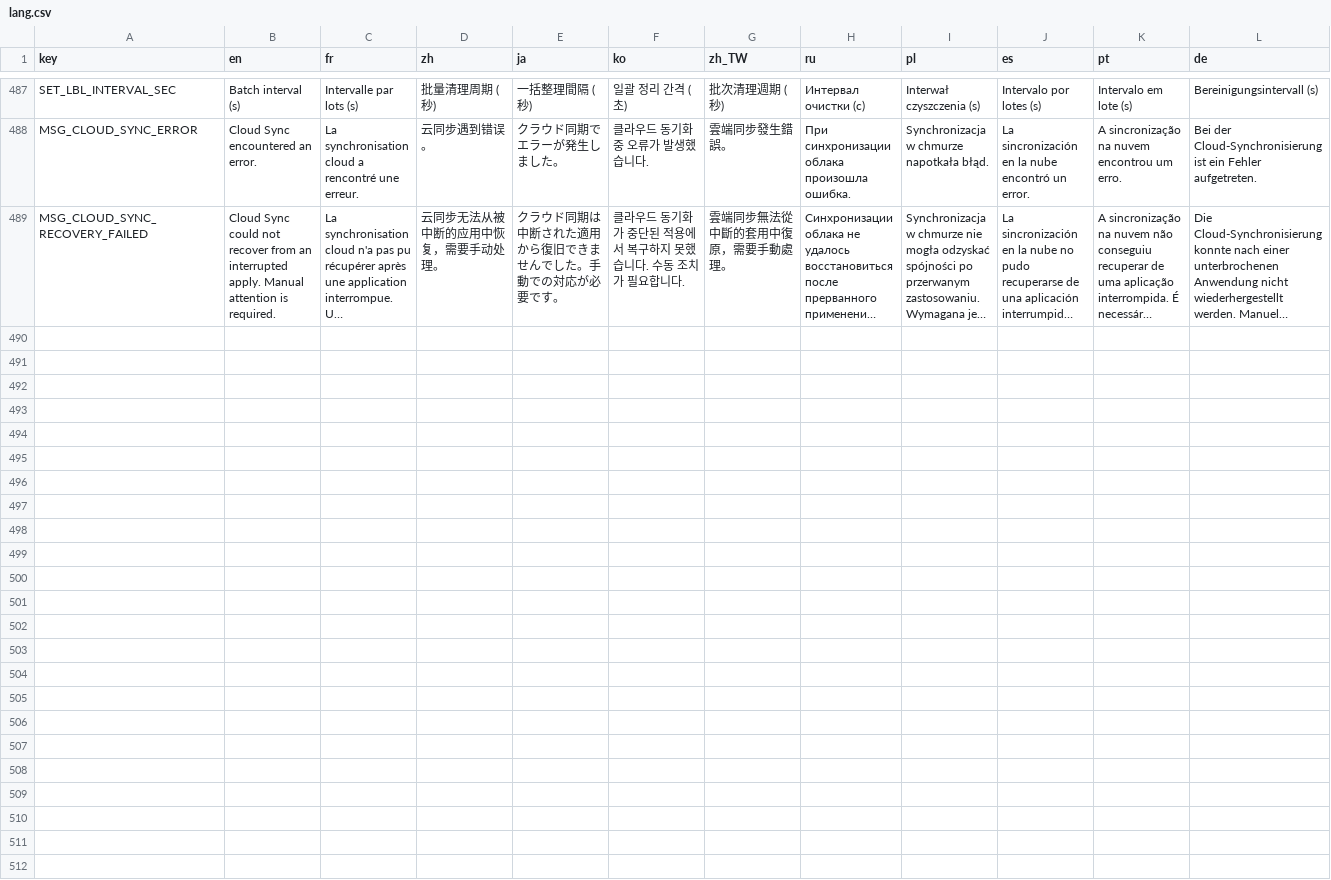
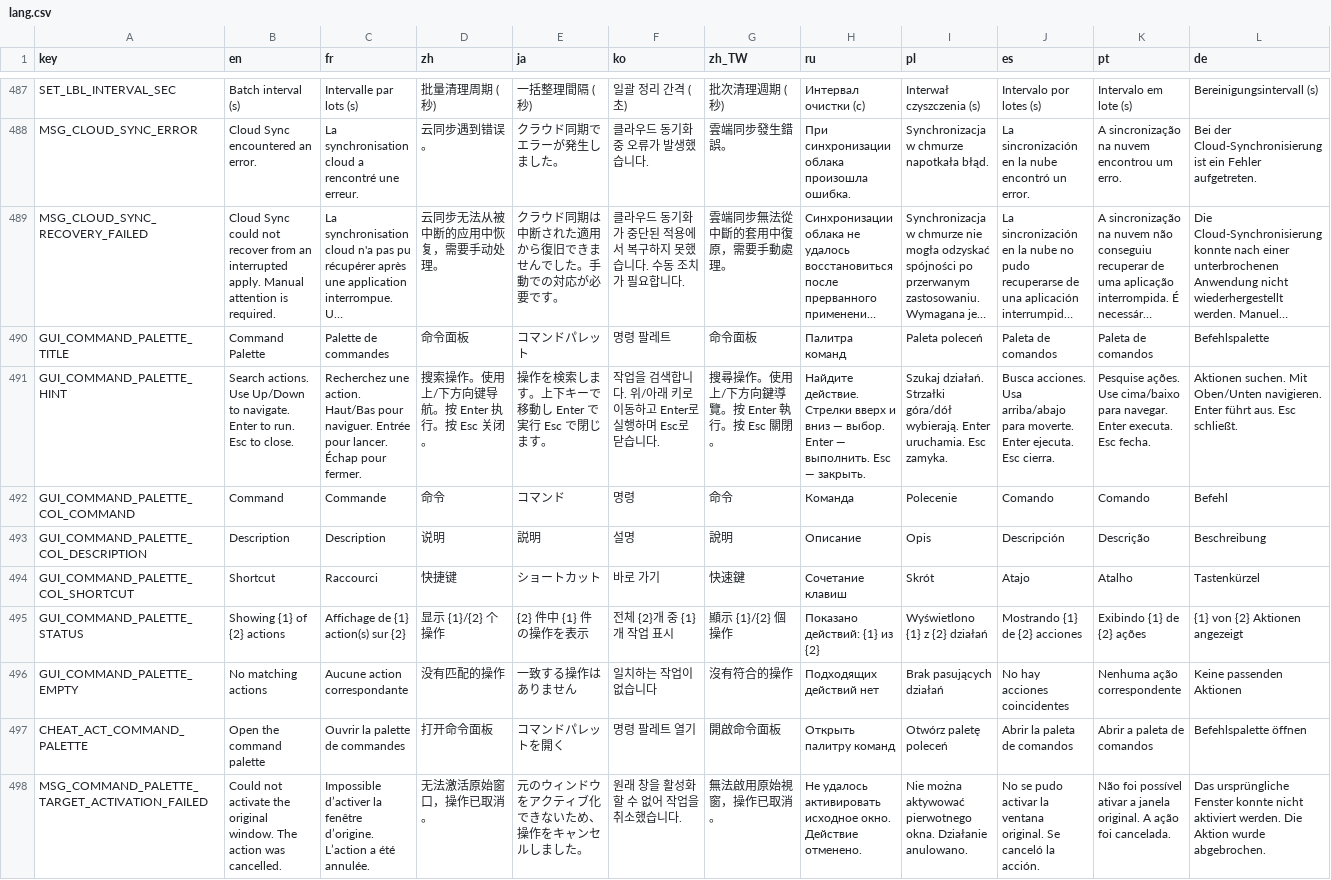
Before and after one commit to CYoJkoY/CapsLock-, a CSV file: lang.csv, drawn as a sheet; only a part is shown, gaps mark what is left out; long unchanged cells end in …; rows hold the shown columns only; the diff names each change by its address in the sheet, - before the commit and + after, or states it on an @@ line.

Commit message:
feat(command-palette): add keyboard-first action launcher (#110)
## Summary

- Add a keyboard-first command palette opened by CapsLock + R.
- Search existing commands by localized label, description, category,
shortcut, and keywords.
- Support scoped arrow/Page navigation, Enter execution, Escape
dismissal, and double-click execution.
- Reuse existing actions and preserve the original external foreground
target for window- and text-dependent actions.
- Keep global Spotlight and Dynamic Zoom actions available even without
a captured foreground target.
- Follow the existing ThemeHelper design and add 9 localization keys
across all 13 language columns.
- Document the shortcut in README and the hotkey reference.

## Scope

This is the MVP for #109. It does not introduce an external dependency,
macro engine, new settings subsystem, or new test suite.

## Validation

The repository's existing AutoHotkey syntax, shortcut-regression, and
history-paging checks passed in GitHub Actions:
https://github.com/CYoJkoY/CapsLock-/actions/runs/38386636849

The UI still needs a manual visual/interaction smoke check on a Windows
desktop.

Closes #109

```diff
--- a/lang.csv
+++ b/lang.csv
+row 490: GUI_COMMAND_PALETTE_TITLE | Command Palette | Palette de commandes | 命令面板 | コマンドパレット | 명령 팔레트 | 命令面板 | Палитра команд | Paleta poleceń | Paleta de comandos | Paleta de comandos | Befehlspalette
+row 491: GUI_COMMAND_PALETTE_HINT | Search actions. Use Up/Down to navigate. Enter to run. Esc to close. | Recherchez une action. Haut/Bas pour naviguer. Entrée pour lancer. Échap pour fermer. | 搜索操作。使用上/下方向键导航。按 Enter 执行。按 Esc 关闭。 | 操作を検索します。上下キーで移動し Enter で実行 Esc で閉じます。 | 작업을 검색합니다. 위/아래 키로 이동하고 Enter로 실행하며 Esc로 닫습니다. | 搜尋操作。使用上/下方向鍵導覽。按 Enter 執行。按 Esc 關閉。 | Найдите действие. Стрелки вверх и вниз — выбор. Enter — выполнить. Esc — закрыть. | Szukaj działań. Strzałki góra/dół wybierają. Enter uruchamia. Esc zamyka. | Busca acciones. Usa arriba/abajo para moverte. Enter ejecuta. Esc cierra. | Pesquise ações. Use cima/baixo para navegar. Enter executa. Esc fecha. | Aktionen suchen. Mit Oben/Unten navigieren. Enter führt aus. Esc schließt.
+row 492: GUI_COMMAND_PALETTE_COL_COMMAND | Command | Commande | 命令 | コマンド | 명령 | 命令 | Команда | Polecenie | Comando | Comando | Befehl
+row 493: GUI_COMMAND_PALETTE_COL_DESCRIPTION | Description | Description | 说明 | 説明 | 설명 | 說明 | Описание | Opis | Descripción | Descrição | Beschreibung
+row 494: GUI_COMMAND_PALETTE_COL_SHORTCUT | Shortcut | Raccourci | 快捷键 | ショートカット | 바로 가기 | 快速鍵 | Сочетание клавиш | Skrót | Atajo | Atalho | Tastenkürzel
+row 495: GUI_COMMAND_PALETTE_STATUS | Showing {1} of {2} actions | Affichage de {1} action(s) sur {2} | 显示 {1}/{2} 个操作 | {2} 件中 {1} 件の操作を表示 | 전체 {2}개 중 {1}개 작업 표시 | 顯示 {1}/{2} 個操作 | Показано действий: {1} из {2} | Wyświetlono {1} z {2} działań | Mostrando {1} de {2} acciones | Exibindo {1} de {2} ações | {1} von {2} Aktionen angezeigt
+row 496: GUI_COMMAND_PALETTE_EMPTY | No matching actions | Aucune action correspondante | 没有匹配的操作 | 一致する操作はありません | 일치하는 작업이 없습니다 | 沒有符合的操作 | Подходящих действий нет | Brak pasujących działań | No hay acciones coincidentes | Nenhuma ação correspondente | Keine passenden Aktionen
+row 497: CHEAT_ACT_COMMAND_PALETTE | Open the command palette | Ouvrir la palette de commandes | 打开命令面板 | コマンドパレットを開く | 명령 팔레트 열기 | 開啟命令面板 | Открыть палитру команд | Otwórz paletę poleceń | Abrir la paleta de comandos | Abrir a paleta de comandos | Befehlspalette öffnen
+row 498: MSG_COMMAND_PALETTE_TARGET_ACTIVATION_FAILED | Could not activate the original window. The action was cancelled. | Impossible d’activer la fenêtre d’origine. L’action a été annulée. | 无法激活原始窗口，操作已取消。 | 元のウィンドウをアクティブ化できないため、操作をキャンセルしました。 | 원래 창을 활성화할 수 없어 작업을 취소했습니다. | 無法啟用原始視窗，操作已取消。 | Не удалось активировать исходное окно. Действие отменено. | Nie można aktywować pierwotnego okna. Działanie anulowano. | No se pudo activar la ventana original. Se canceló la acción. | Não foi possível ativar a janela original. A ação foi cancelada. | Das ursprüngliche Fenster konnte nicht aktiviert werden. Die Aktion wurde abgebrochen.
```
Also changed, not shown: 5 other files.
